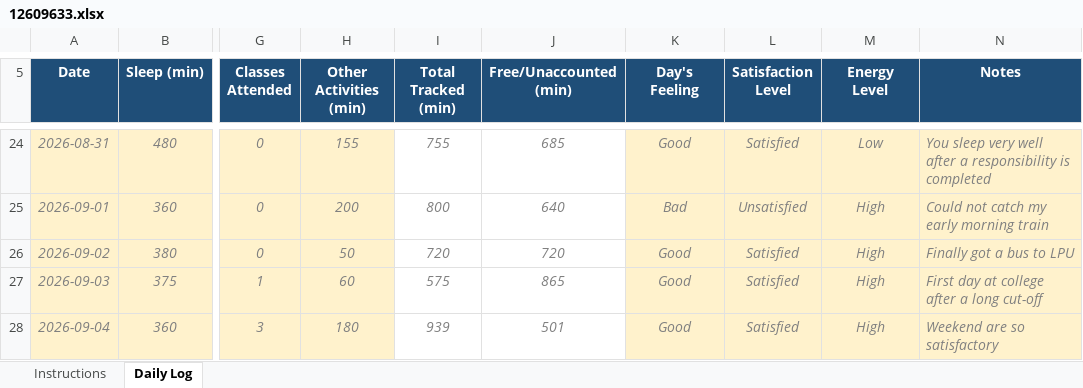
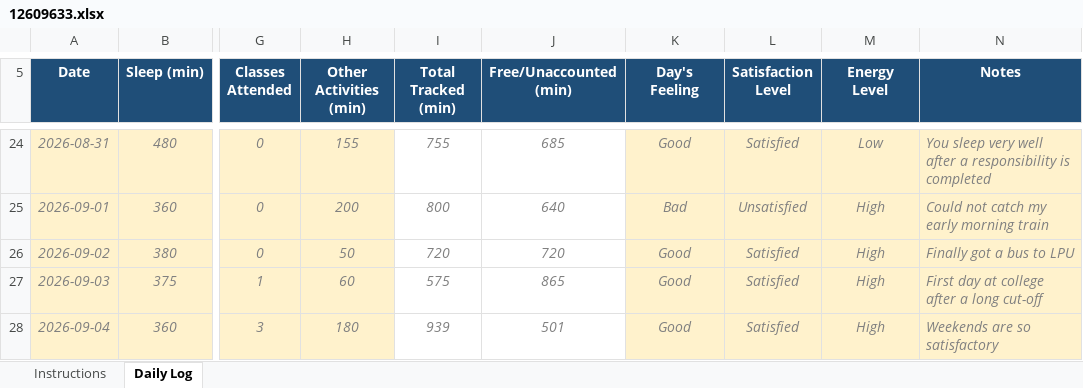
Before and after one commit to utkarsh-singh89/my-data-my-code, an Excel workbook: 12609633.xlsx, sheet Daily Log, drawn as a sheet; only a part is shown, gaps mark what is left out; values as stored, in another font and other column widths than the file's, no borders; conditional formats not drawn; the diff names each change by its address in the sheet, - before the commit and + after, or states it on an @@ line.

Commit message:
Updated daily Data

```diff
--- a/12609633.xlsx (sheet Daily Log)
+++ b/12609633.xlsx (sheet Daily Log)
-N28 (Notes): Weekend are so satisfactory
+N28 (Notes): Weekends are so satisfactory
```
